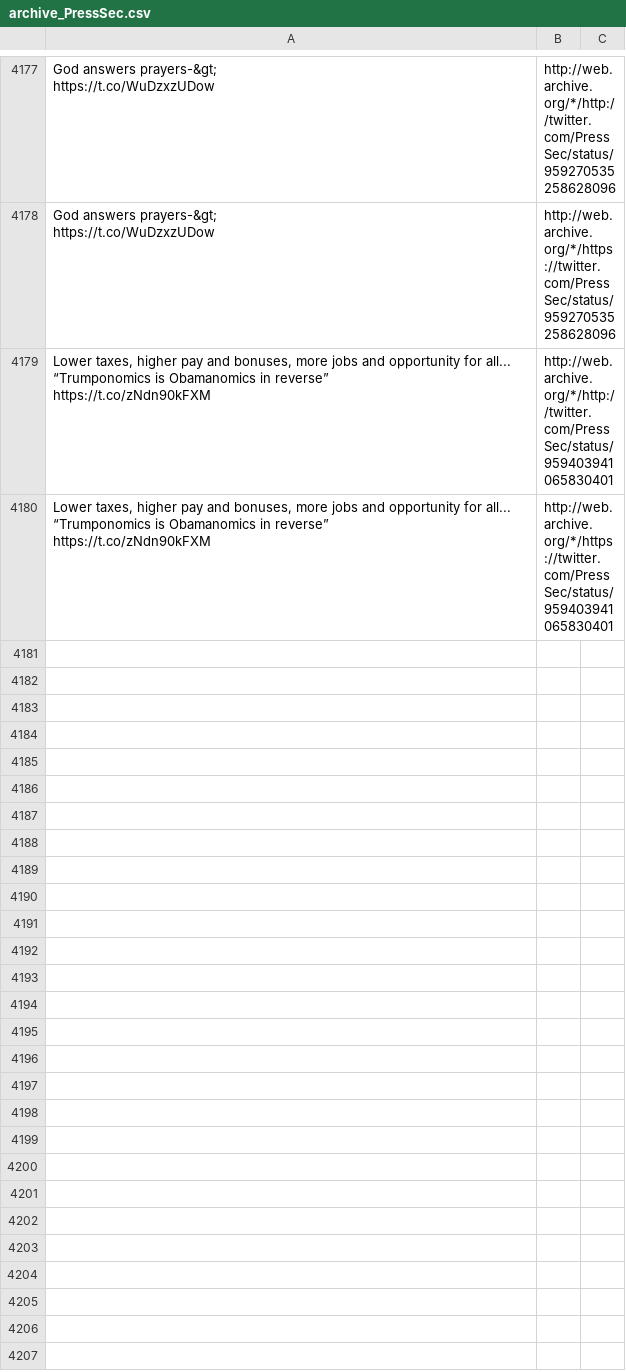
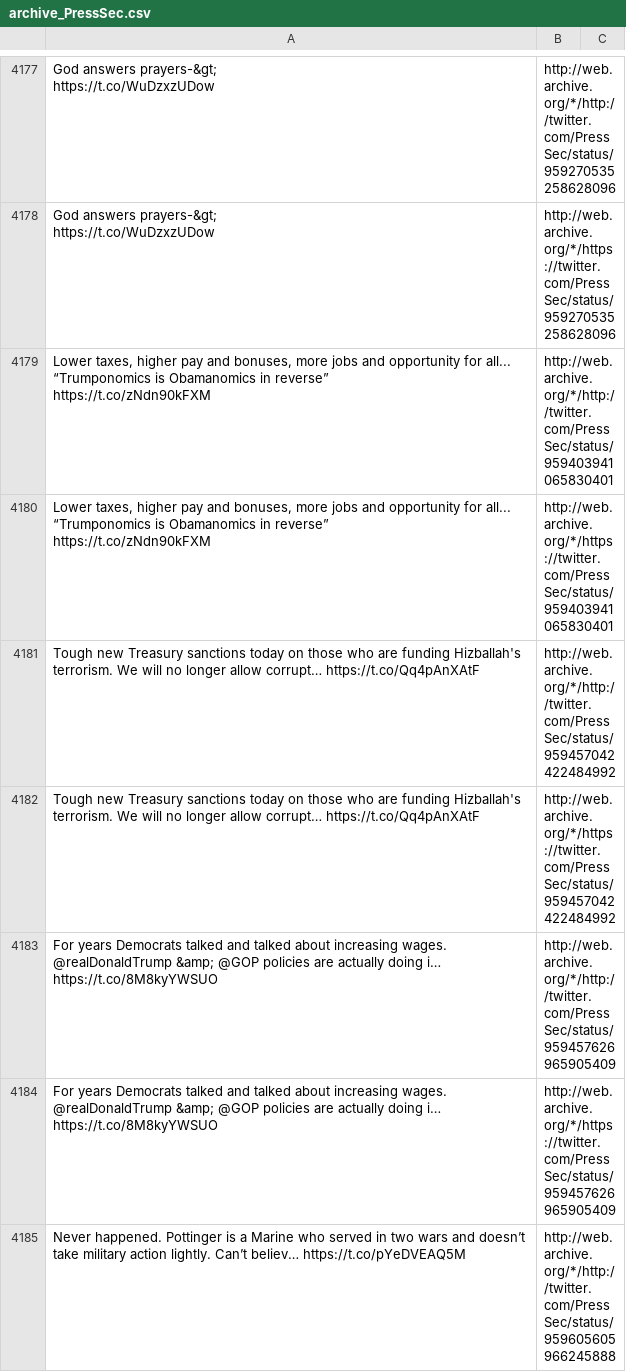
Before and after one commit to patrick-brian-mooney/archive-junta, a CSV file: data/archive_PressSec.csv, drawn as a sheet; only a part is shown, gaps mark what is left out; the diff covers the shown part only.

```diff
--- a/data/archive_PressSec.csv
+++ b/data/archive_PressSec.csv
@@ -4975 +4975,6 @@ https://t.co/zNdn90kFXM","http://web.archive.org/*/http://twitter.com/PressSec/s
 https://t.co/zNdn90kFXM","http://web.archive.org/*/https://twitter.com/PressSec/status/959403941065830401"
+"Tough new Treasury sanctions today on those who are funding Hizballah's terrorism. We will no longer allow corrupt… https://t.co/Qq4pAnXAtF","http://web.archive.org/*/http://twitter.com/PressSec/status/959457042422484992"
+"Tough new Treasury sanctions today on those who are funding Hizballah's terrorism. We will no longer allow corrupt… https://t.co/Qq4pAnXAtF","http://web.archive.org/*/https://twitter.com/PressSec/status/959457042422484992"
+"For years Democrats talked and talked about increasing wages. @realDonaldTrump &amp; @GOP policies are actually doing i… https://t.co/8M8kyYWSUO","http://web.archive.org/*/http://twitter.com/PressSec/status/959457626965905409"
+"For years Democrats talked and talked about increasing wages. @realDonaldTrump &amp; @GOP policies are actually doing i… https://t.co/8M8kyYWSUO","http://web.archive.org/*/https://twitter.com/PressSec/status/959457626965905409"
+"Never happened. Pottinger is a Marine who served in two wars and doesn’t take military action lightly. Can’t believ… https://t.co/pYeDVEAQ5M","http://web.archive.org/*/http://twitter.com/PressSec/status/959605605966245888"
```
Also changed, not shown: 5 added rows elsewhere in this file, data/archive_EPAScottPruitt.csv, data/archive_JessicaDitto45.csv, 44 other files.
